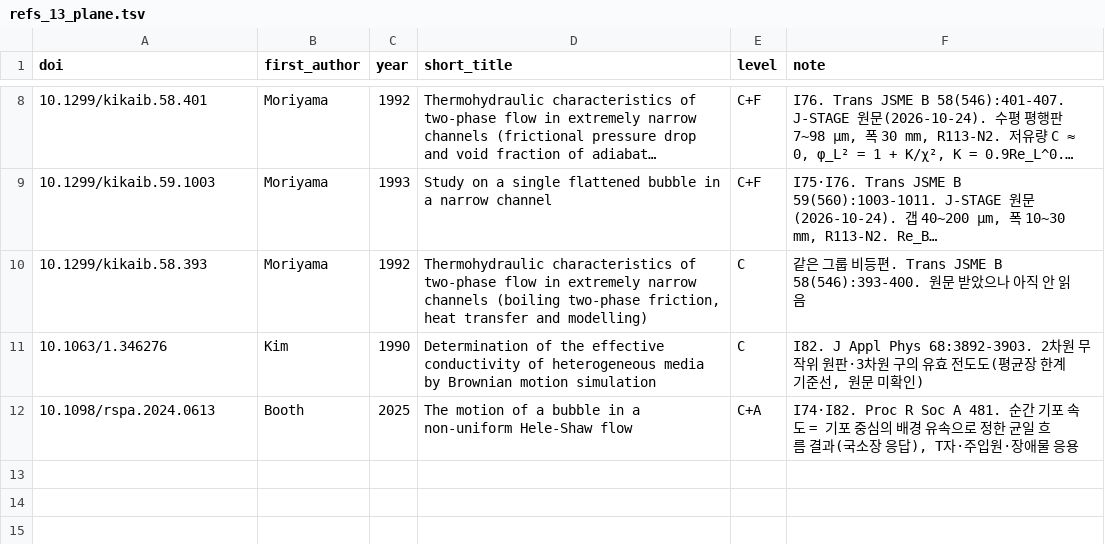
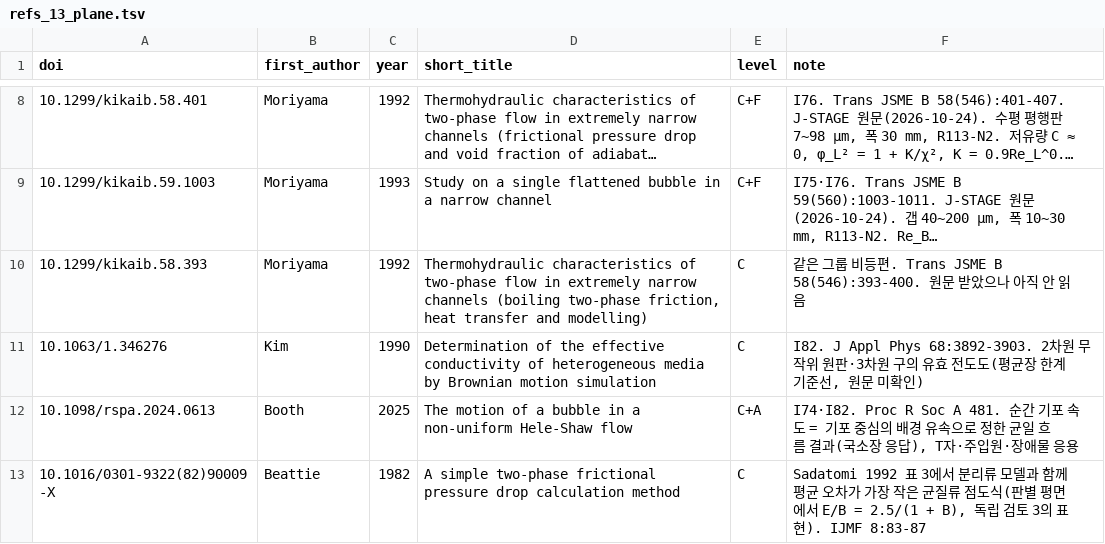
Before and after one commit to tristanchoi2001-collab/bubbles, a TSV file: docs/research/refs_13_plane.tsv, drawn as a sheet; only a part is shown, gaps mark what is left out; long unchanged cells end in ….

```diff
--- a/docs/research/refs_13_plane.tsv
+++ b/docs/research/refs_13_plane.tsv
@@ -12 +12,2 @@ doi	first_author	year	short_title	level	note
 10.1098/rspa.2024.0613	Booth	2025	The motion of a bubble in a non-uniform Hele-Shaw flow	C+A	I74·I82. Proc R Soc A 481. 순간 기포 속도 = 기포 중심의 배경 유속으로 정한 균일 흐름 결과(국소장 응답), T자·주입원·장애물 응용
+10.1016/0301-9322(82)90009-X	Beattie	1982	A simple two-phase frictional pressure drop calculation method	C	Sadatomi 1992 표 3에서 분리류 모델과 함께 평균 오차가 가장 작은 균질류 점도식(판별 평면에서 E/B = 2.5/(1 + B), 독립 검토 3의 표현). IJMF 8:83-87
```
Also changed, not shown: docs/research/refs_check.tsv, 19 other files.
